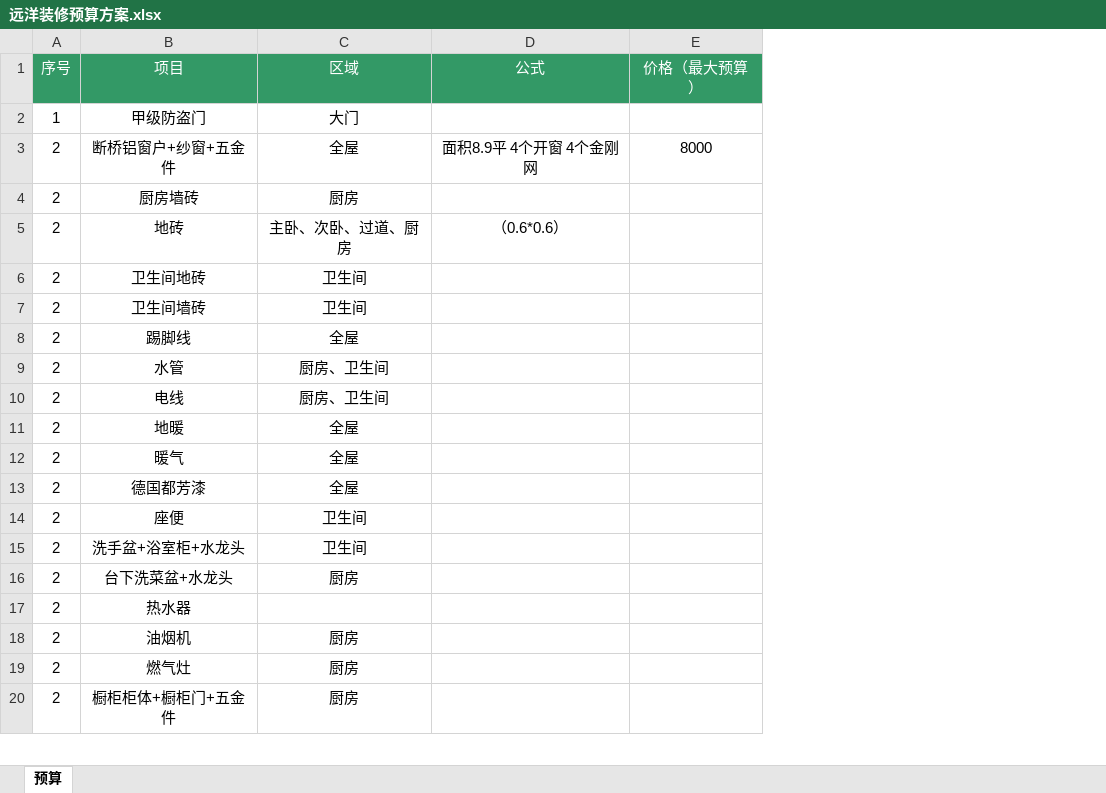
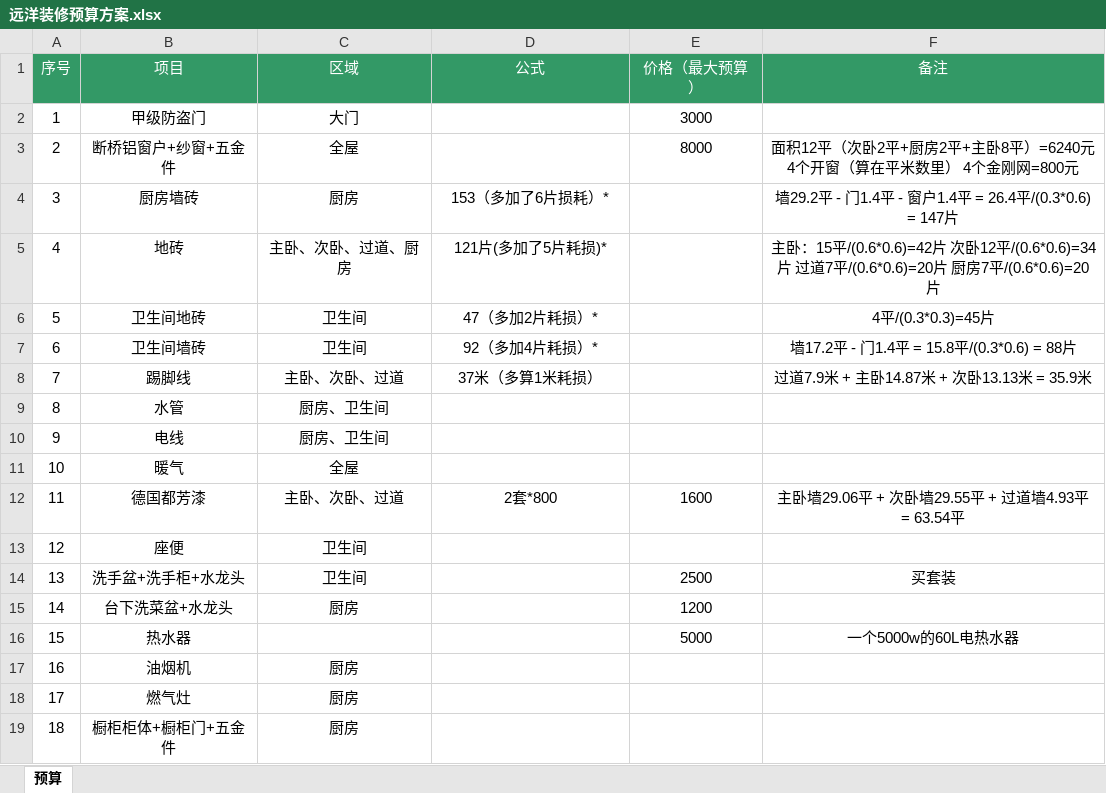
Before and after one commit to opacitySun/my_renovation, an Excel workbook: 远洋装修预算方案.xlsx, sheet 预算, drawn as a sheet; only a part is shown; values as stored, in another font and other column widths than the file's, no borders; removed rows and columns are numbered as before the commit, all else as after; the diff covers the shown part only; the diff names each change by its address in the sheet, - before the commit and + after, or states it on an @@ line.

Commit message:
update

```diff
--- a/远洋装修预算方案.xlsx (sheet 预算)
+++ b/远洋装修预算方案.xlsx (sheet 预算)
+column F (备注), rows 3-12: 面积12平（次卧2平+厨房2平+主卧8平）=6240元 4个开窗（算在平米数里） 4个金刚网=800元 | 墙29.2平 - 门1.4平 - 窗户1.4平 = 26.4平/(0.3*0.6) = 147片 | 主卧：15平/(0.6*0.6)=42片 次卧12平/(0.6*0.6)=34片 过道7平/(0.6*0.6)=20片 厨房7平/(0.6*0.6)=20片 | 4平/(0.3*0.3)=45片 | 墙17.2平 - 门1.4平 = 15.8平/(0.3*0.6) = 88片 | 过道7.9米 + 主卧14.87米 + 次卧13.13米 = 35.9米 |  |  |  | 主卧墙29.06平 + 次卧墙29.55平 + 过道墙4.93平 = 63.54平; row 16: 一个5000w的60L电热水器
-E2 (价格（最大预算）): (empty)
+E2 (价格（最大预算）): 3000
-D3 (公式): 面积8.9平 4个开窗 4个金刚网
+D3 (公式): (empty)
-A4 (序号): 2
+A4 (序号): 3
-D4 (公式): (empty)
+D4 (公式): 153（多加了6片损耗）*
-A5 (序号): 2
+A5 (序号): 4
-D5 (公式): （0.6*0.6）
+D5 (公式): 121片(多加了5片耗损)*
-A6 (序号): 2
+A6 (序号): 5
-D6 (公式): (empty)
+D6 (公式): 47（多加2片耗损）*
-A7 (序号): 2
+A7 (序号): 6
-D7 (公式): (empty)
+D7 (公式): 92（多加4片耗损）*
-A8 (序号): 2
+A8 (序号): 7
-C8 (区域): 全屋
+C8 (区域): 主卧、次卧、过道
-D8 (公式): (empty)
+D8 (公式): 37米（多算1米耗损）
-A9 (序号): 2
+A9 (序号): 8
-A10 (序号): 2
+A10 (序号): 9
-row 11: 2 | 地暖 | 全屋
-A11 (序号): 2
+A11 (序号): 10
-A12 (序号): 2
+A12 (序号): 11
-C12 (区域): 全屋
+C12 (区域): 主卧、次卧、过道
-D12 (公式): (empty)
+D12 (公式): 2套*800
-E12 (价格（最大预算）): (empty)
+E12 (价格（最大预算）): 1600
-A13 (序号): 2
+A13 (序号): 12
-row 15: 2 | 洗手盆+浴室柜+水龙头 | 卫生间
+row 14: 13 | 洗手盆+洗手柜+水龙头 | 卫生间 |  | 2500 | 买套装
-A15 (序号): 2
+A15 (序号): 14
-E15 (价格（最大预算）): (empty)
+E15 (价格（最大预算）): 1200
-A16 (序号): 2
+A16 (序号): 15
-E16 (价格（最大预算）): (empty)
+E16 (价格（最大预算）): 5000
-A17 (序号): 2
+A17 (序号): 16
-A18 (序号): 2
+A18 (序号): 17
-A19 (序号): 2
+A19 (序号): 18
```
Also changed, not shown: 2 removed rows and 31 edited cells elsewhere in this sheet.
